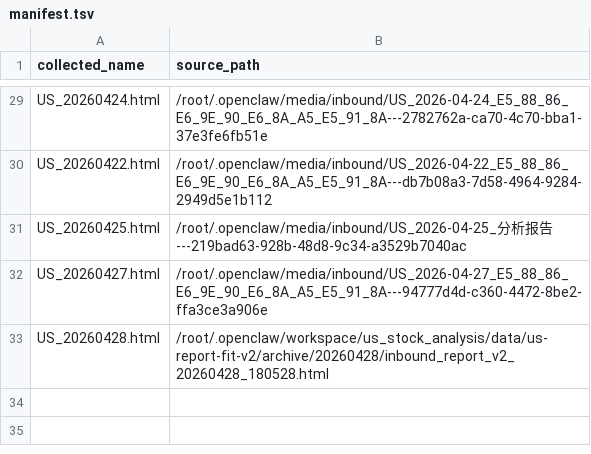
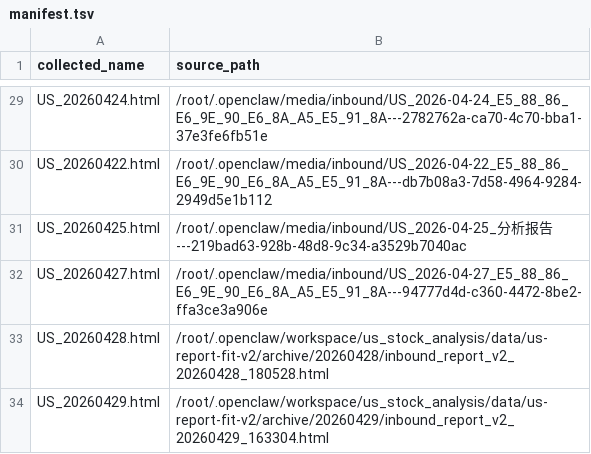
Before and after one commit to fjc523/us_stock_data, a TSV file: manifest.tsv, drawn as a sheet; only a part is shown, gaps mark what is left out; the diff names each change by its address in the sheet, - before the commit and + after, or states it on an @@ line.

Commit message:
archive 2026-04-29 US analysis report

```diff
--- a/manifest.tsv
+++ b/manifest.tsv
+row 34: US_20260429.html | /root/.openclaw/workspace/us_stock_analysis/data/us-report-fit-v2/archive/20260429/inbound_report_v2_20260429_163304.html
```
Also changed, not shown: 1 other file.
